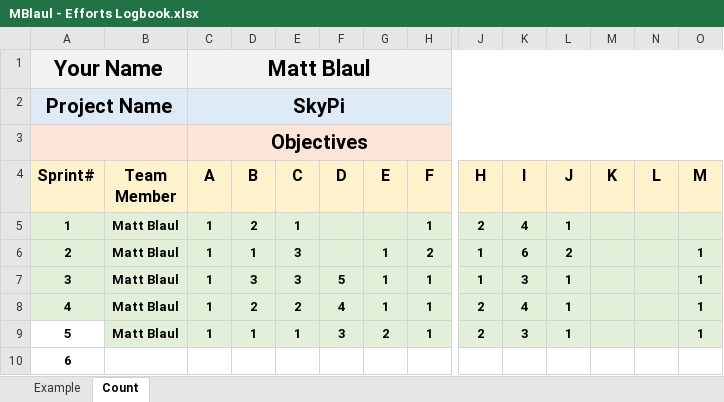
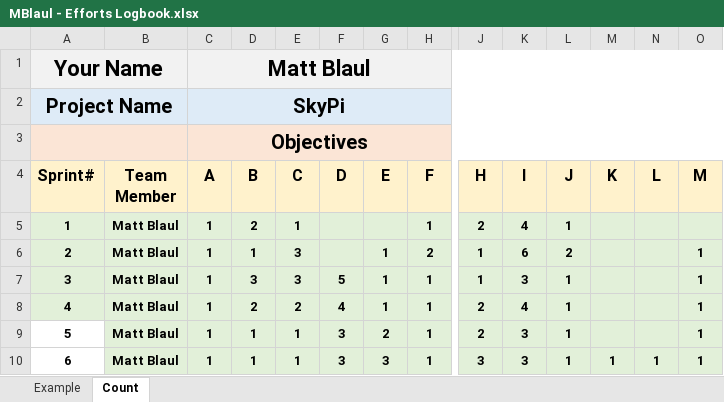
Before and after one commit to mblaul/skypi, an Excel workbook: docs/logbooks/MBlaul - Efforts Logbook.xlsx, sheet Count, drawn as a sheet; only a part is shown, gaps mark what is left out; values as stored, in another font and other column widths than the file's, no borders; charts and pictures not drawn; the diff covers the shown part only; the diff names each change by its address in the sheet, - before the commit and + after, or states it on an @@ line.

```diff
--- a/docs/logbooks/MBlaul - Efforts Logbook.xlsx (sheet Count)
+++ b/docs/logbooks/MBlaul - Efforts Logbook.xlsx (sheet Count)
-B10 (Team Member): (empty)
+B10 (Team Member): Matt Blaul
-B10:O10 fill: none
+B10:O10 fill: #E2F0D9
-C10 (A): (empty)
+C10 (A): 1
-D10 (B): (empty)
+D10 (B): 1
-E10 (C): (empty)
+E10 (C): 1
-F10 (D): (empty)
+F10 (D): 3
-G10 (E): (empty)
+G10 (E): 3
-H10 (F): (empty)
+H10 (F): 1
-J10 (H): (empty)
+J10 (H): 3
-K10 (I): (empty)
+K10 (I): 3
-L10 (J): (empty)
+L10 (J): 1
-M10 (K): (empty)
+M10 (K): 1
-N10 (L): (empty)
+N10 (L): 1
-O10 (M): (empty)
+O10 (M): 1
```
Also changed, not shown: 1 edited cell and cell formats elsewhere in this sheet, sheet Example, 6 other files.
